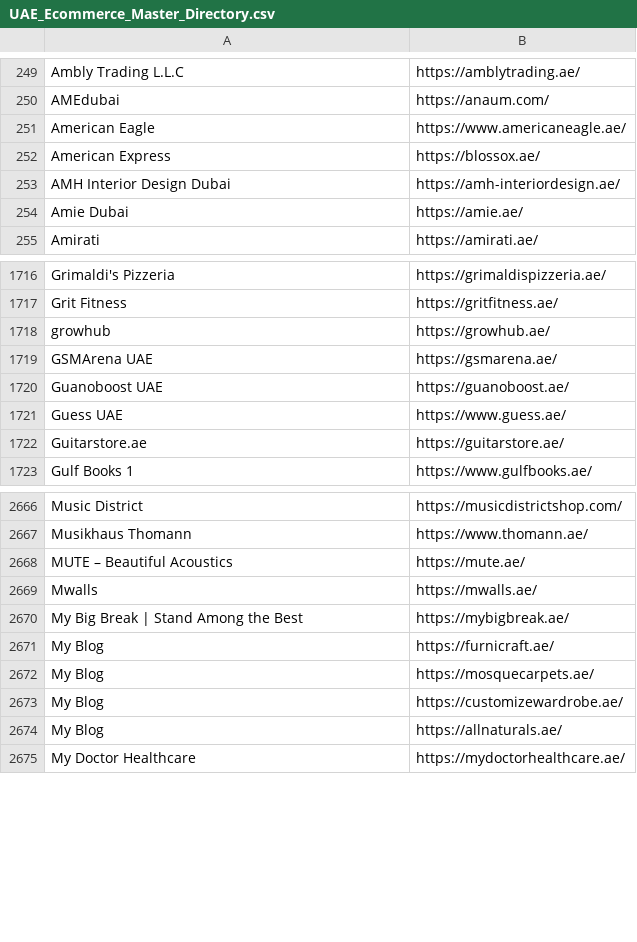
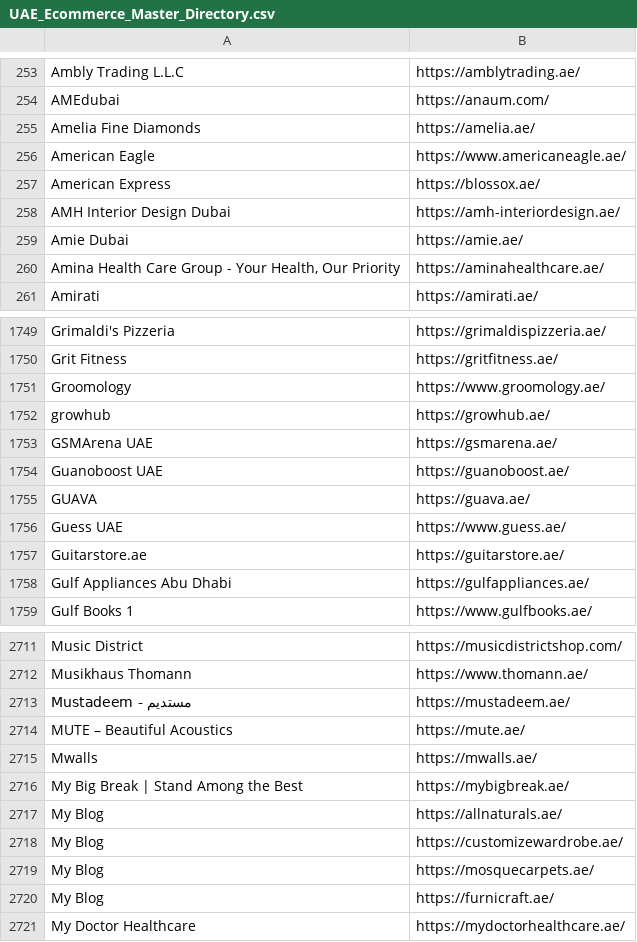
Before and after one commit to abaszeinn-beep/research, a CSV file: markets/uae/UAE_Ecommerce_Master_Directory.csv, drawn as a sheet; only a part is shown, gaps mark what is left out; the diff covers the shown part only.

```diff
--- a/markets/uae/UAE_Ecommerce_Master_Directory.csv
+++ b/markets/uae/UAE_Ecommerce_Master_Directory.csv
@@ -250,2 +254,3 @@ Ambly Trading L.L.C,https://amblytrading.ae/
 AMEdubai,https://anaum.com/
+Amelia Fine Diamonds,https://amelia.ae/
 American Eagle,https://www.americaneagle.ae/
@@ -254,2 +259,3 @@ AMH Interior Design Dubai,https://amh-interiordesign.ae/
 Amie Dubai,https://amie.ae/
+"Amina Health Care Group - Your Health, Our Priority",https://aminahealthcare.ae/
 Amirati,https://amirati.ae/
@@ -1717,2 +1750,3 @@ Grimaldi's Pizzeria,https://grimaldispizzeria.ae/
 Grit Fitness,https://gritfitness.ae/
+Groomology,https://www.groomology.ae/
 growhub,https://growhub.ae/
@@ -1720,4 +1754,6 @@ GSMArena UAE,https://gsmarena.ae/
 Guanoboost UAE,https://guanoboost.ae/
+GUAVA,https://guava.ae/
 Guess UAE,https://www.guess.ae/
 Guitarstore.ae,https://guitarstore.ae/
+Gulf Appliances Abu Dhabi,https://gulfappliances.ae/
 Gulf Books 1,https://www.gulfbooks.ae/
@@ -2667,2 +2712,3 @@ Music District,https://musicdistrictshop.com/
 Musikhaus Thomann,https://www.thomann.ae/
+Mustadeem - مستديم,https://mustadeem.ae/
 MUTE – Beautiful Acoustics,https://mute.ae/
@@ -2670,6 +2716,6 @@ Mwalls,https://mwalls.ae/
 My Big Break | Stand Among the Best,https://mybigbreak.ae/
-My Blog,https://furnicraft.ae/
-My Blog,https://mosquecarpets.ae/
-My Blog,https://customizewardrobe.ae/
 My Blog,https://allnaturals.ae/
+My Blog,https://customizewardrobe.ae/
+My Blog,https://mosquecarpets.ae/
+My Blog,https://furnicraft.ae/
 My Doctor Healthcare,https://mydoctorhealthcare.ae/
```
Also changed, not shown: 77 added rows, 1 removed row and 19 moved rows elsewhere in this file, 3 other files.
